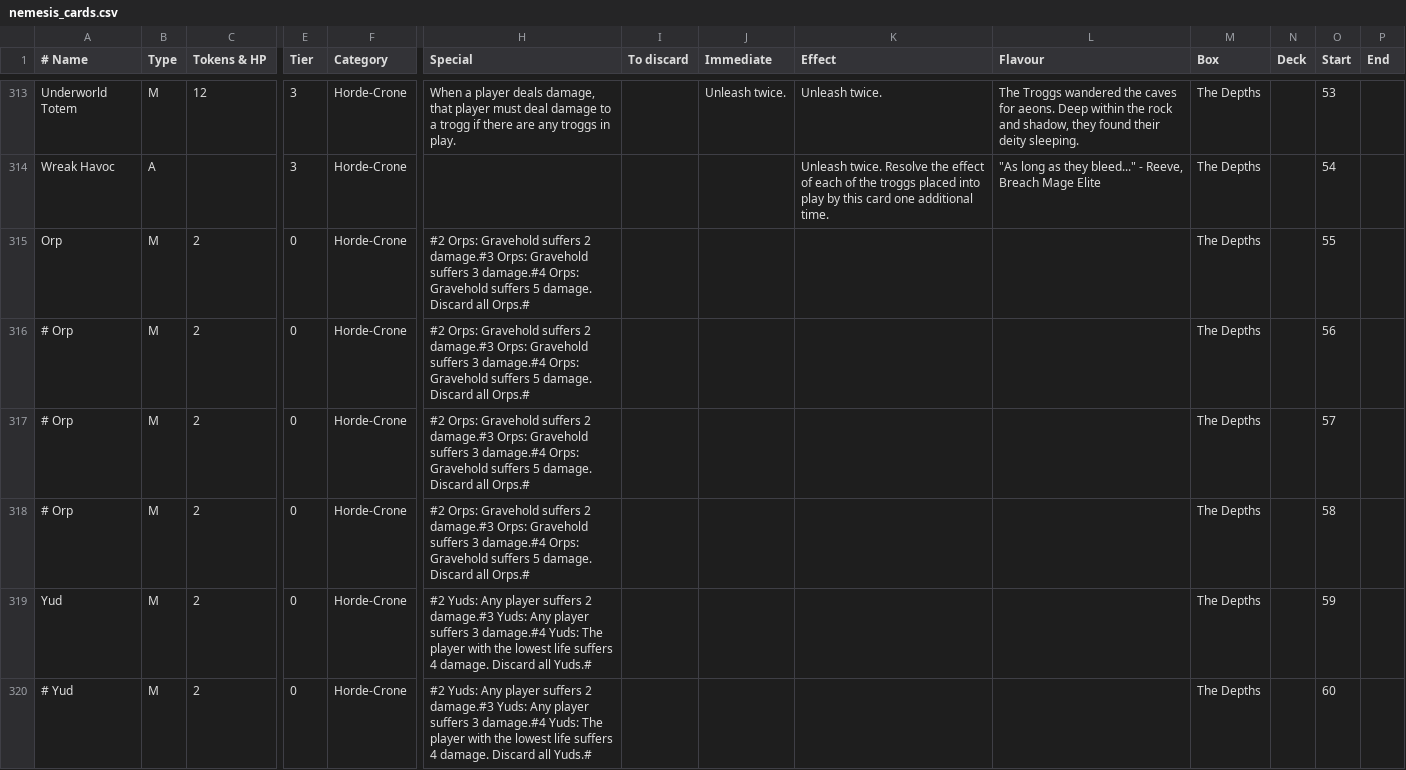
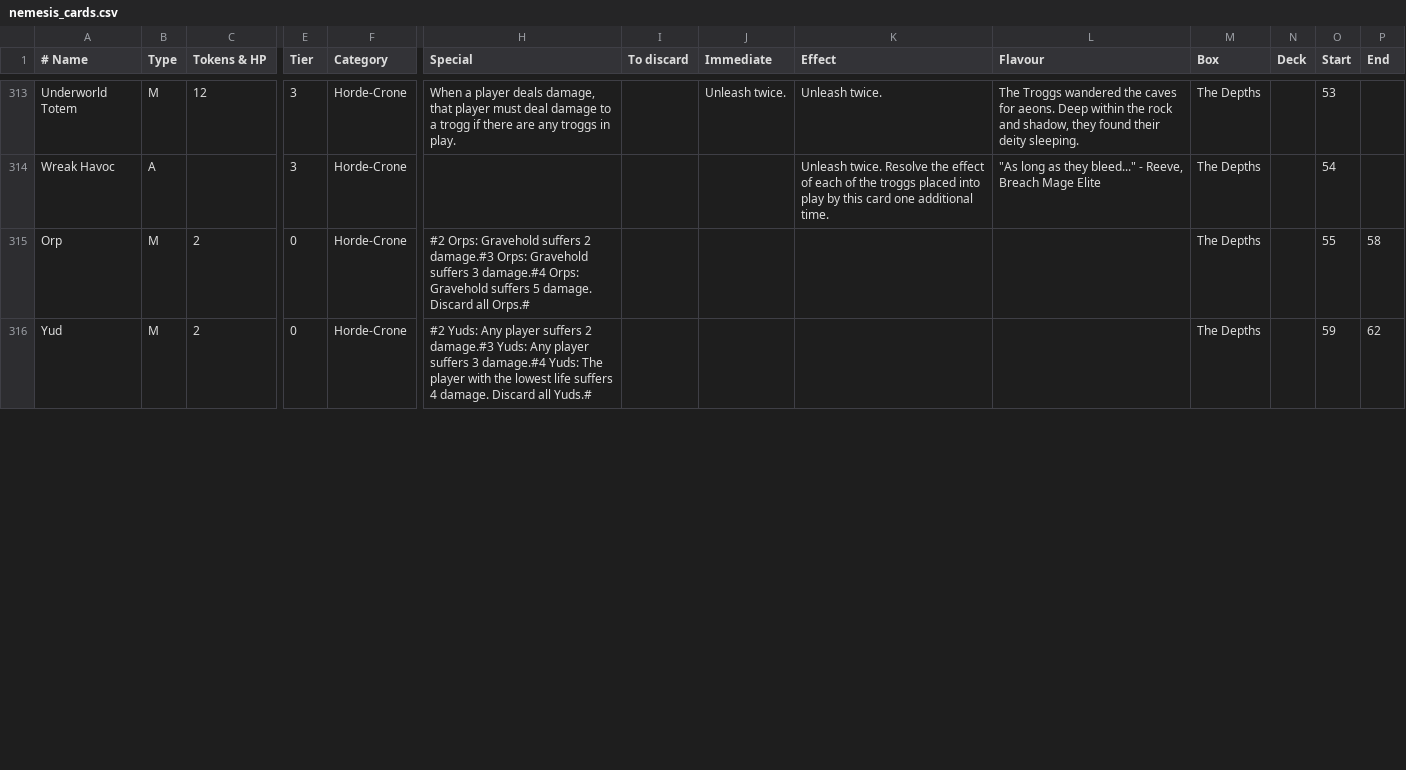
Before and after one commit to Vgr255/Lexive, a CSV file: nemesis_cards.csv, drawn as a sheet; only a part is shown, gaps mark what is left out; removed rows and columns are numbered as before the commit, all else as after; rows hold the shown columns only; the diff covers the shown part only; the diff names each change by its address in the sheet, - before the commit and + after, or states it on an @@ line.

Commit message:
Use a range for Horde-Crone's troggs

```diff
--- a/nemesis_cards.csv
+++ b/nemesis_cards.csv
-P315 (End): (empty)
+P315 (End): 58
-row 316: # Orp | M | 2 | 0 | Horde-Crone | #2 Orps: Gravehold suffers 2 damage.#3 Orps: Gravehold suffers 3 damage.#4 Orps: Gravehold suffers 5 damage. Discard all Orps.# |  |  |  |  | The Depths |  | 56
-row 317: # Orp | M | 2 | 0 | Horde-Crone | #2 Orps: Gravehold suffers 2 damage.#3 Orps: Gravehold suffers 3 damage.#4 Orps: Gravehold suffers 5 damage. Discard all Orps.# |  |  |  |  | The Depths |  | 57
-row 318: # Orp | M | 2 | 0 | Horde-Crone | #2 Orps: Gravehold suffers 2 damage.#3 Orps: Gravehold suffers 3 damage.#4 Orps: Gravehold suffers 5 damage. Discard all Orps.# |  |  |  |  | The Depths |  | 58
-P316 (End): (empty)
+P316 (End): 62
-row 320: # Yud | M | 2 | 0 | Horde-Crone | #2 Yuds: Any player suffers 2 damage.#3 Yuds: Any player suffers 3 damage.#4 Yuds: The player with the lowest life suffers 4 damage. Discard all Yuds.# |  |  |  |  | The Depths |  | 60
```
Also changed, not shown: 5 removed rows and 1 edited cell elsewhere in this file.
